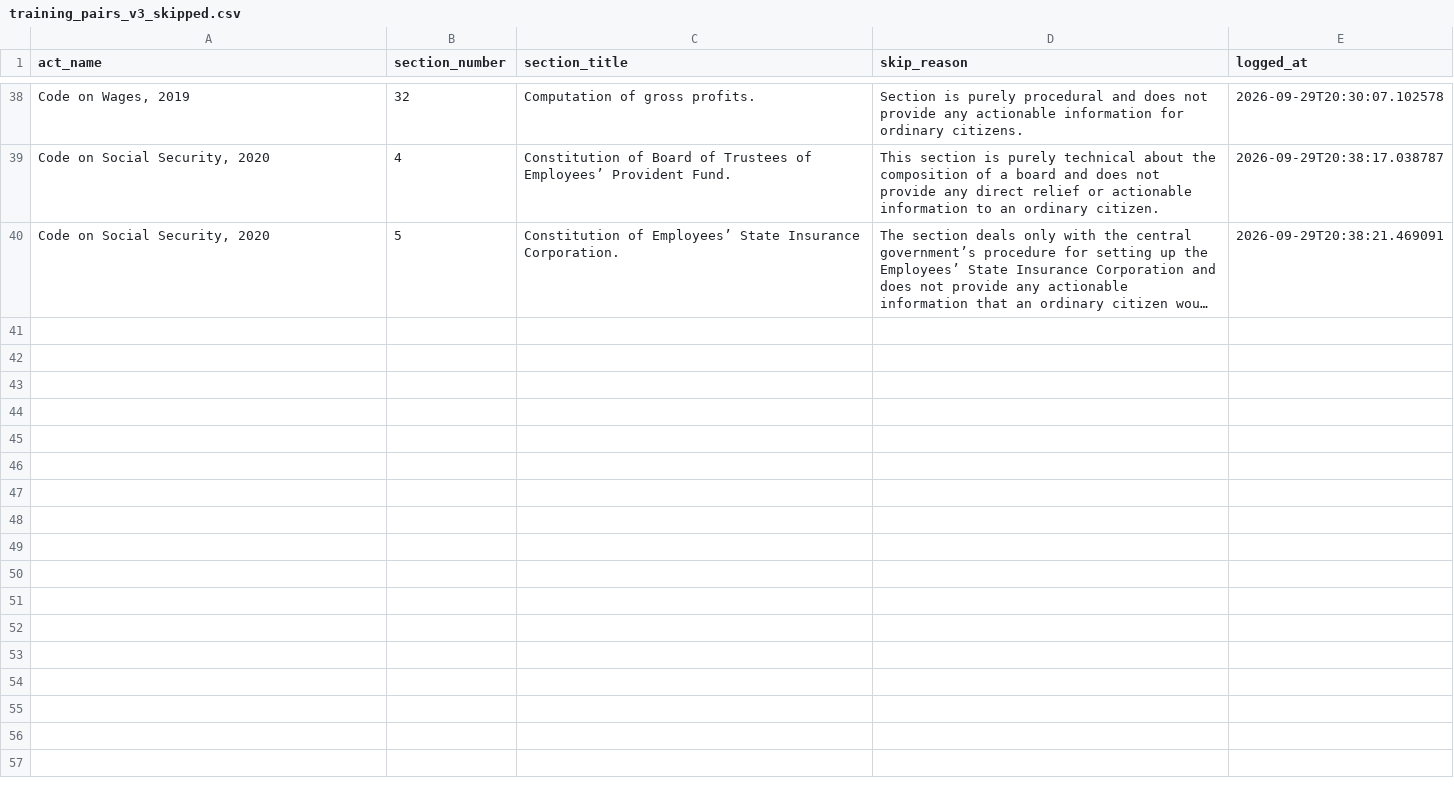
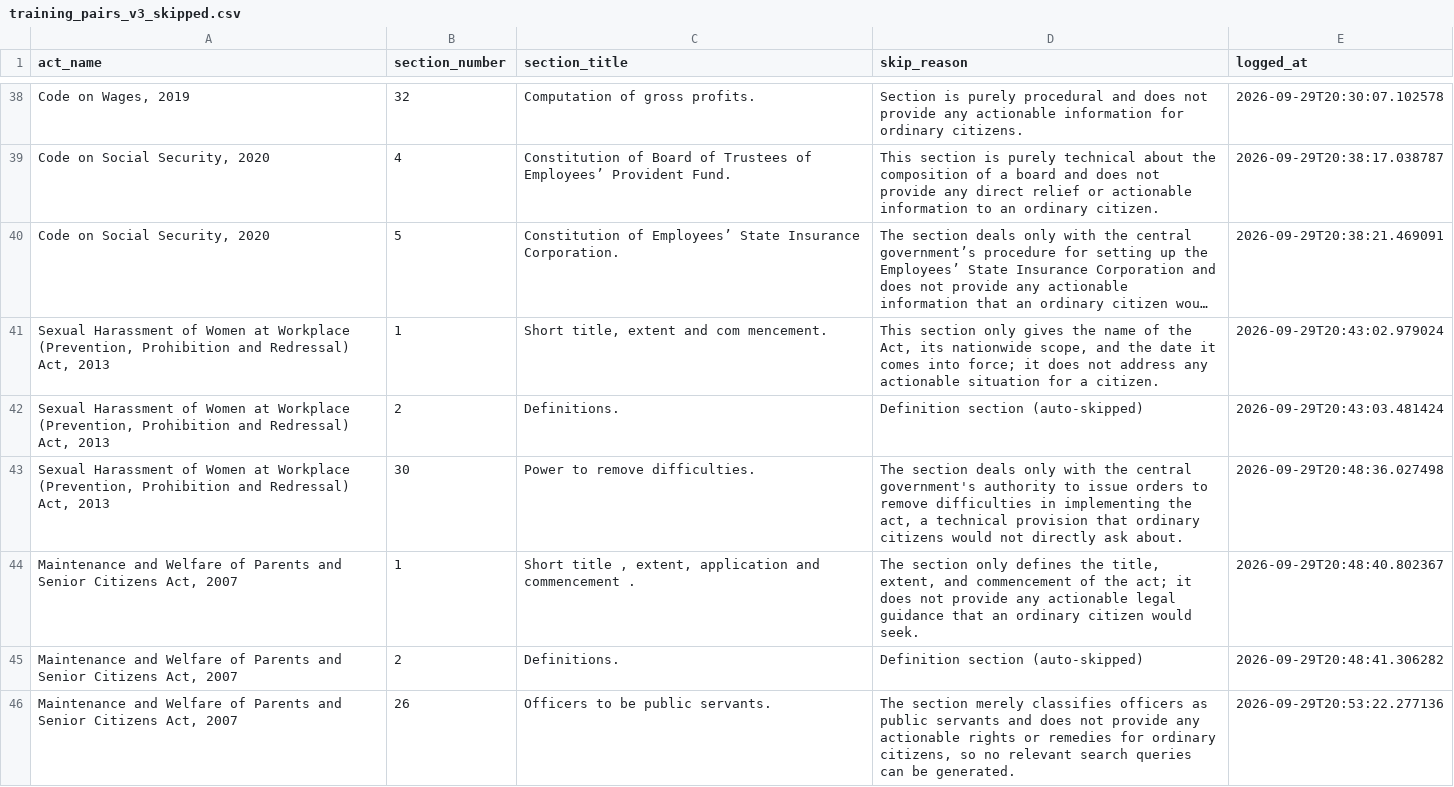
Before and after one commit to jayanikapilesh/NyaayaSearch-Capstone, a CSV file: data/training_pairs_v3_skipped.csv, drawn as a sheet; only a part is shown, gaps mark what is left out; long unchanged cells end in …; the diff covers the shown part only; the diff names each change by its address in the sheet, - before the commit and + after, or states it on an @@ line.

Commit message:
v3 questions: POSH, Senior Citizens, POCSO done; CSS up to Sec 22

```diff
--- a/data/training_pairs_v3_skipped.csv
+++ b/data/training_pairs_v3_skipped.csv
+row 41: Sexual Harassment of Women at Workplace (Prevention, Prohibition and Redressal) Act, 2013 | 1 | Short title, extent and com mencement. | This section only gives the name of the Act, its nationwide scope, and the date it comes into force; it does not address any actionable situation for a citizen. | 2026-09-29T20:43:02.979024
+row 42: Sexual Harassment of Women at Workplace (Prevention, Prohibition and Redressal) Act, 2013 | 2 | Definitions. | Definition section (auto-skipped) | 2026-09-29T20:43:03.481424
+row 43: Sexual Harassment of Women at Workplace (Prevention, Prohibition and Redressal) Act, 2013 | 30 | Power to remove difficulties. | The section deals only with the central government's authority to issue orders to remove difficulties in implementing the act, a technical provision that ordinary citizens would not directly ask about. | 2026-09-29T20:48:36.027498
+row 44: Maintenance and Welfare of Parents and Senior Citizens Act, 2007 | 1 | Short title , extent, application and commencement . | The section only defines the title, extent, and commencement of the act; it does not provide any actionable legal guidance that an ordinary citizen would seek. | 2026-09-29T20:48:40.802367
+row 45: Maintenance and Welfare of Parents and Senior Citizens Act, 2007 | 2 | Definitions. | Definition section (auto-skipped) | 2026-09-29T20:48:41.306282
+row 46: Maintenance and Welfare of Parents and Senior Citizens Act, 2007 | 26 | Officers to be public servants. | The section merely classifies officers as public servants and does not provide any actionable rights or remedies for ordinary citizens, so no relevant search queries can be generated. | 2026-09-29T20:53:22.277136
```
Also changed, not shown: 6 added rows elsewhere in this file, 1 other file.
